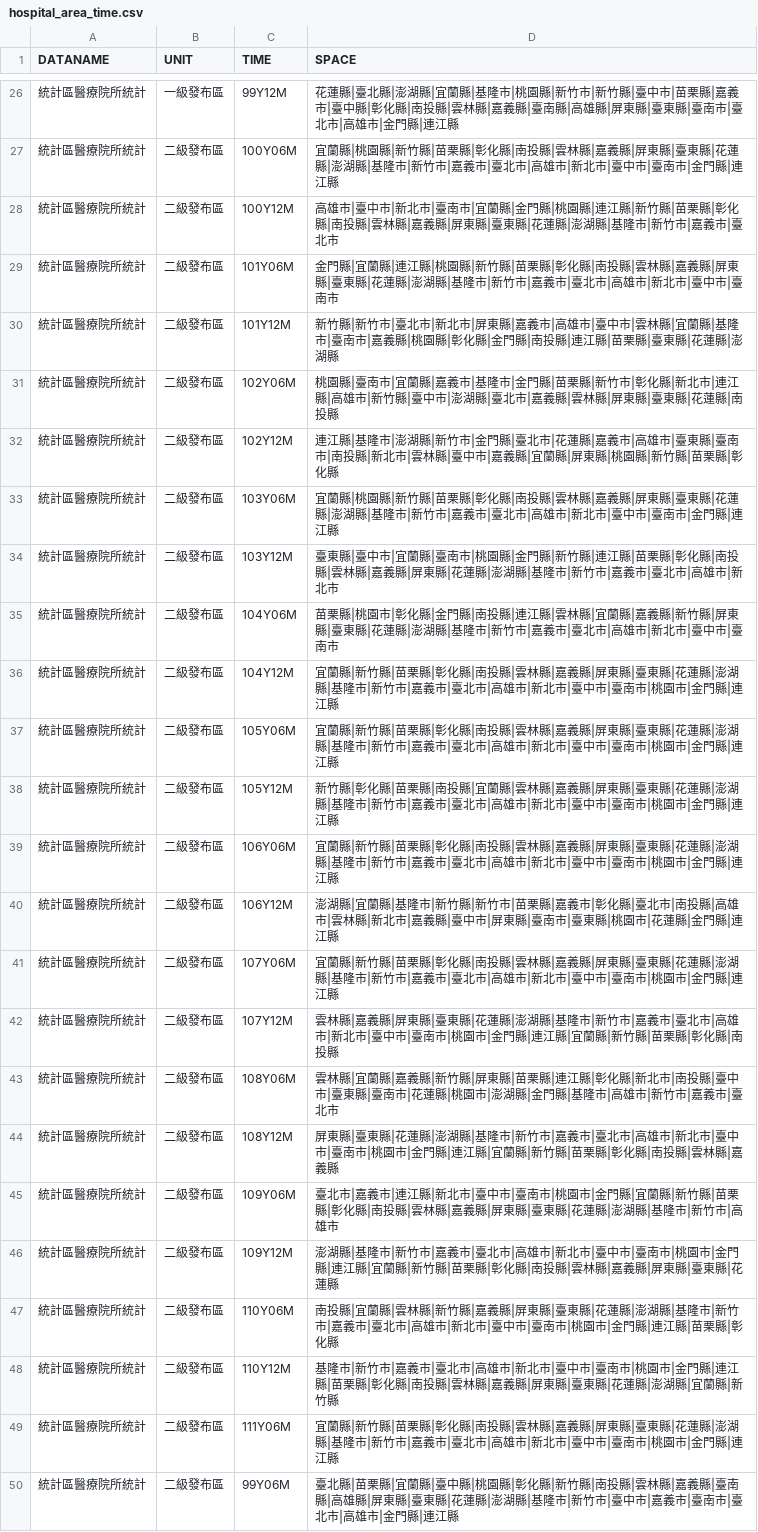
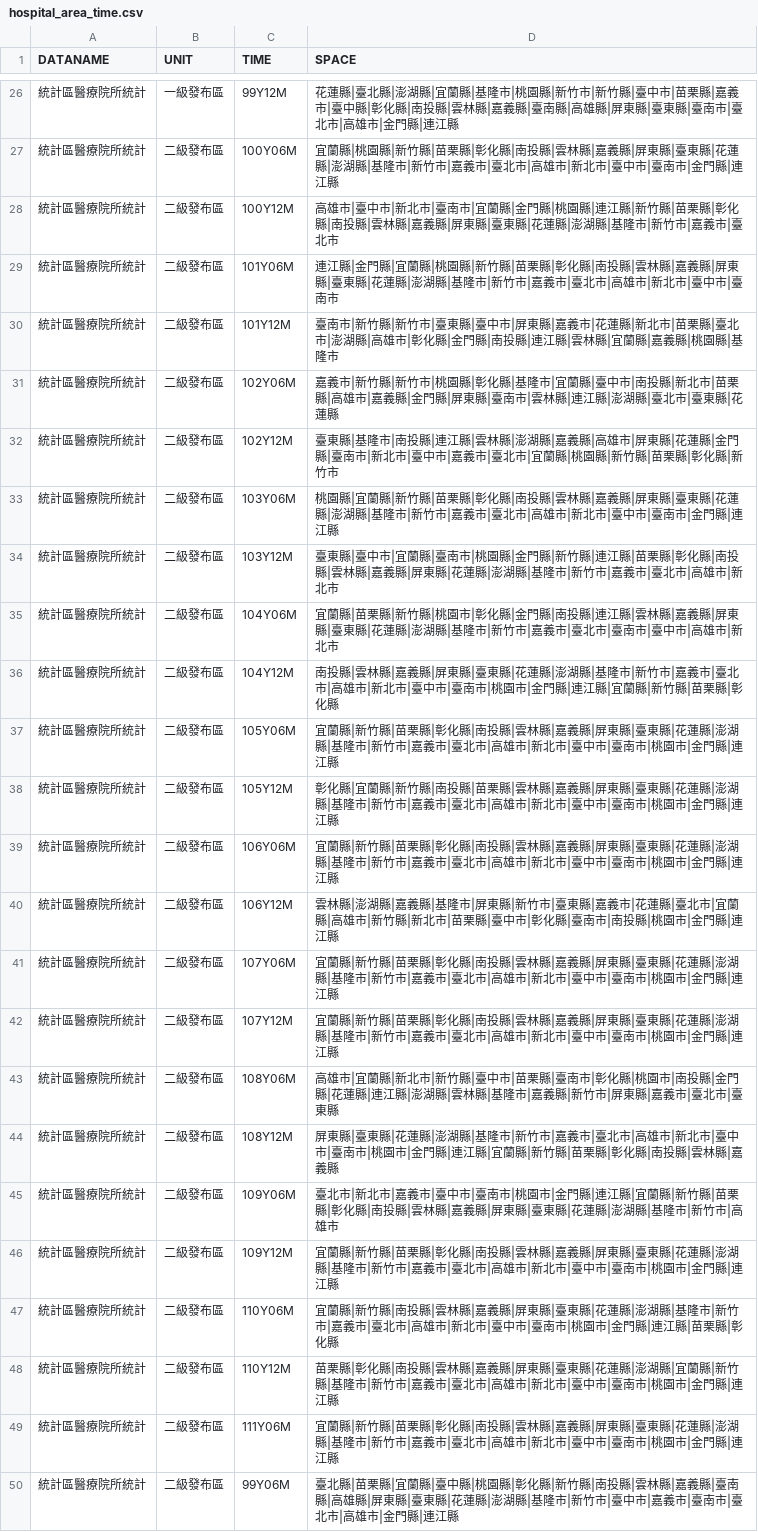
Before and after one commit to ChiaJung-Yeh/NYCU_TDX, a CSV file: others/hospital_area_time.csv, drawn as a sheet; only a part is shown, gaps mark what is left out; the diff covers the shown part only.

```diff
--- a/others/hospital_area_time.csv
+++ b/others/hospital_area_time.csv
@@ -28,22 +28,22 @@
 "統計區醫療院所統計","二級發布區","100Y12M","高雄市|臺中市|新北市|臺南市|宜蘭縣|金門縣|桃園縣|連江縣|新竹縣|苗栗縣|彰化縣|南投縣|雲林縣|嘉義縣|屏東縣|臺東縣|花蓮縣|澎湖縣|基隆市|新竹市|嘉義市|臺北市"
-"統計區醫療院所統計","二級發布區","101Y06M","金門縣|宜蘭縣|連江縣|桃園縣|新竹縣|苗栗縣|彰化縣|南投縣|雲林縣|嘉義縣|屏東縣|臺東縣|花蓮縣|澎湖縣|基隆市|新竹市|嘉義市|臺北市|高雄市|新北市|臺中市|臺南市"
-"統計區醫療院所統計","二級發布區","101Y12M","新竹縣|新竹市|臺北市|新北市|屏東縣|嘉義市|高雄市|臺中市|雲林縣|宜蘭縣|基隆市|臺南市|嘉義縣|桃園縣|彰化縣|金門縣|南投縣|連江縣|苗栗縣|臺東縣|花蓮縣|澎湖縣"
-"統計區醫療院所統計","二級發布區","102Y06M","桃園縣|臺南市|宜蘭縣|嘉義市|基隆市|金門縣|苗栗縣|新竹市|彰化縣|新北市|連江縣|高雄市|新竹縣|臺中市|澎湖縣|臺北市|嘉義縣|雲林縣|屏東縣|臺東縣|花蓮縣|南投縣"
-"統計區醫療院所統計","二級發布區","102Y12M","連江縣|基隆市|澎湖縣|新竹市|金門縣|臺北市|花蓮縣|嘉義市|高雄市|臺東縣|臺南市|南投縣|新北市|雲林縣|臺中市|嘉義縣|宜蘭縣|屏東縣|桃園縣|新竹縣|苗栗縣|彰化縣"
-"統計區醫療院所統計","二級發布區","103Y06M","宜蘭縣|桃園縣|新竹縣|苗栗縣|彰化縣|南投縣|雲林縣|嘉義縣|屏東縣|臺東縣|花蓮縣|澎湖縣|基隆市|新竹市|嘉義市|臺北市|高雄市|新北市|臺中市|臺南市|金門縣|連江縣"
+"統計區醫療院所統計","二級發布區","101Y06M","連江縣|金門縣|宜蘭縣|桃園縣|新竹縣|苗栗縣|彰化縣|南投縣|雲林縣|嘉義縣|屏東縣|臺東縣|花蓮縣|澎湖縣|基隆市|新竹市|嘉義市|臺北市|高雄市|新北市|臺中市|臺南市"
+"統計區醫療院所統計","二級發布區","101Y12M","臺南市|新竹縣|新竹市|臺東縣|臺中市|屏東縣|嘉義市|花蓮縣|新北市|苗栗縣|臺北市|澎湖縣|高雄市|彰化縣|金門縣|南投縣|連江縣|雲林縣|宜蘭縣|嘉義縣|桃園縣|基隆市"
+"統計區醫療院所統計","二級發布區","102Y06M","嘉義市|新竹縣|新竹市|桃園縣|彰化縣|基隆市|宜蘭縣|臺中市|南投縣|新北市|苗栗縣|高雄市|嘉義縣|金門縣|屏東縣|臺南市|雲林縣|連江縣|澎湖縣|臺北市|臺東縣|花蓮縣"
+"統計區醫療院所統計","二級發布區","102Y12M","臺東縣|基隆市|南投縣|連江縣|雲林縣|澎湖縣|嘉義縣|高雄市|屏東縣|花蓮縣|金門縣|臺南市|新北市|臺中市|嘉義市|臺北市|宜蘭縣|桃園縣|新竹縣|苗栗縣|彰化縣|新竹市"
+"統計區醫療院所統計","二級發布區","103Y06M","桃園縣|宜蘭縣|新竹縣|苗栗縣|彰化縣|南投縣|雲林縣|嘉義縣|屏東縣|臺東縣|花蓮縣|澎湖縣|基隆市|新竹市|嘉義市|臺北市|高雄市|新北市|臺中市|臺南市|金門縣|連江縣"
 "統計區醫療院所統計","二級發布區","103Y12M","臺東縣|臺中市|宜蘭縣|臺南市|桃園縣|金門縣|新竹縣|連江縣|苗栗縣|彰化縣|南投縣|雲林縣|嘉義縣|屏東縣|花蓮縣|澎湖縣|基隆市|新竹市|嘉義市|臺北市|高雄市|新北市"
-"統計區醫療院所統計","二級發布區","104Y06M","苗栗縣|桃園市|彰化縣|金門縣|南投縣|連江縣|雲林縣|宜蘭縣|嘉義縣|新竹縣|屏東縣|臺東縣|花蓮縣|澎湖縣|基隆市|新竹市|嘉義市|臺北市|高雄市|新北市|臺中市|臺南市"
-"統計區醫療院所統計","二級發布區","104Y12M","宜蘭縣|新竹縣|苗栗縣|彰化縣|南投縣|雲林縣|嘉義縣|屏東縣|臺東縣|花蓮縣|澎湖縣|基隆市|新竹市|嘉義市|臺北市|高雄市|新北市|臺中市|臺南市|桃園市|金門縣|連江縣"
+"統計區醫療院所統計","二級發布區","104Y06M","宜蘭縣|苗栗縣|新竹縣|桃園市|彰化縣|金門縣|南投縣|連江縣|雲林縣|嘉義縣|屏東縣|臺東縣|花蓮縣|澎湖縣|基隆市|新竹市|嘉義市|臺北市|臺南市|臺中市|高雄市|新北市"
+"統計區醫療院所統計","二級發布區","104Y12M","南投縣|雲林縣|嘉義縣|屏東縣|臺東縣|花蓮縣|澎湖縣|基隆市|新竹市|嘉義市|臺北市|高雄市|新北市|臺中市|臺南市|桃園市|金門縣|連江縣|宜蘭縣|新竹縣|苗栗縣|彰化縣"
 "統計區醫療院所統計","二級發布區","105Y06M","宜蘭縣|新竹縣|苗栗縣|彰化縣|南投縣|雲林縣|嘉義縣|屏東縣|臺東縣|花蓮縣|澎湖縣|基隆市|新竹市|嘉義市|臺北市|高雄市|新北市|臺中市|臺南市|桃園市|金門縣|連江縣"
-"統計區醫療院所統計","二級發布區","105Y12M","新竹縣|彰化縣|苗栗縣|南投縣|宜蘭縣|雲林縣|嘉義縣|屏東縣|臺東縣|花蓮縣|澎湖縣|基隆市|新竹市|嘉義市|臺北市|高雄市|新北市|臺中市|臺南市|桃園市|金門縣|連江縣"
+"統計區醫療院所統計","二級發布區","105Y12M","彰化縣|宜蘭縣|新竹縣|南投縣|苗栗縣|雲林縣|嘉義縣|屏東縣|臺東縣|花蓮縣|澎湖縣|基隆市|新竹市|嘉義市|臺北市|高雄市|新北市|臺中市|臺南市|桃園市|金門縣|連江縣"
 "統計區醫療院所統計","二級發布區","106Y06M","宜蘭縣|新竹縣|苗栗縣|彰化縣|南投縣|雲林縣|嘉義縣|屏東縣|臺東縣|花蓮縣|澎湖縣|基隆市|新竹市|嘉義市|臺北市|高雄市|新北市|臺中市|臺南市|桃園市|金門縣|連江縣"
-"統計區醫療院所統計","二級發布區","106Y12M","澎湖縣|宜蘭縣|基隆市|新竹縣|新竹市|苗栗縣|嘉義市|彰化縣|臺北市|南投縣|高雄市|雲林縣|新北市|嘉義縣|臺中市|屏東縣|臺南市|臺東縣|桃園市|花蓮縣|金門縣|連江縣"
+"統計區醫療院所統計","二級發布區","106Y12M","雲林縣|澎湖縣|嘉義縣|基隆市|屏東縣|新竹市|臺東縣|嘉義市|花蓮縣|臺北市|宜蘭縣|高雄市|新竹縣|新北市|苗栗縣|臺中市|彰化縣|臺南市|南投縣|桃園市|金門縣|連江縣"
 "統計區醫療院所統計","二級發布區","107Y06M","宜蘭縣|新竹縣|苗栗縣|彰化縣|南投縣|雲林縣|嘉義縣|屏東縣|臺東縣|花蓮縣|澎湖縣|基隆市|新竹市|嘉義市|臺北市|高雄市|新北市|臺中市|臺南市|桃園市|金門縣|連江縣"
-"統計區醫療院所統計","二級發布區","107Y12M","雲林縣|嘉義縣|屏東縣|臺東縣|花蓮縣|澎湖縣|基隆市|新竹市|嘉義市|臺北市|高雄市|新北市|臺中市|臺南市|桃園市|金門縣|連江縣|宜蘭縣|新竹縣|苗栗縣|彰化縣|南投縣"
-"統計區醫療院所統計","二級發布區","108Y06M","雲林縣|宜蘭縣|嘉義縣|新竹縣|屏東縣|苗栗縣|連江縣|彰化縣|新北市|南投縣|臺中市|臺東縣|臺南市|花蓮縣|桃園市|澎湖縣|金門縣|基隆市|高雄市|新竹市|嘉義市|臺北市"
+"統計區醫療院所統計","二級發布區","107Y12M","宜蘭縣|新竹縣|苗栗縣|彰化縣|南投縣|雲林縣|嘉義縣|屏東縣|臺東縣|花蓮縣|澎湖縣|基隆市|新竹市|嘉義市|臺北市|高雄市|新北市|臺中市|臺南市|桃園市|金門縣|連江縣"
+"統計區醫療院所統計","二級發布區","108Y06M","高雄市|宜蘭縣|新北市|新竹縣|臺中市|苗栗縣|臺南市|彰化縣|桃園市|南投縣|金門縣|花蓮縣|連江縣|澎湖縣|雲林縣|基隆市|嘉義縣|新竹市|屏東縣|嘉義市|臺北市|臺東縣"
 "統計區醫療院所統計","二級發布區","108Y12M","屏東縣|臺東縣|花蓮縣|澎湖縣|基隆市|新竹市|嘉義市|臺北市|高雄市|新北市|臺中市|臺南市|桃園市|金門縣|連江縣|宜蘭縣|新竹縣|苗栗縣|彰化縣|南投縣|雲林縣|嘉義縣"
-"統計區醫療院所統計","二級發布區","109Y06M","臺北市|嘉義市|連江縣|新北市|臺中市|臺南市|桃園市|金門縣|宜蘭縣|新竹縣|苗栗縣|彰化縣|南投縣|雲林縣|嘉義縣|屏東縣|臺東縣|花蓮縣|澎湖縣|基隆市|新竹市|高雄市"
-"統計區醫療院所統計","二級發布區","109Y12M","澎湖縣|基隆市|新竹市|嘉義市|臺北市|高雄市|新北市|臺中市|臺南市|桃園市|金門縣|連江縣|宜蘭縣|新竹縣|苗栗縣|彰化縣|南投縣|雲林縣|嘉義縣|屏東縣|臺東縣|花蓮縣"
-"統計區醫療院所統計","二級發布區","110Y06M","南投縣|宜蘭縣|雲林縣|新竹縣|嘉義縣|屏東縣|臺東縣|花蓮縣|澎湖縣|基隆市|新竹市|嘉義市|臺北市|高雄市|新北市|臺中市|臺南市|桃園市|金門縣|連江縣|苗栗縣|彰化縣"
-"統計區醫療院所統計","二級發布區","110Y12M","基隆市|新竹市|嘉義市|臺北市|高雄市|新北市|臺中市|臺南市|桃園市|金門縣|連江縣|苗栗縣|彰化縣|南投縣|雲林縣|嘉義縣|屏東縣|臺東縣|花蓮縣|澎湖縣|宜蘭縣|新竹縣"
+"統計區醫療院所統計","二級發布區","109Y06M","臺北市|新北市|嘉義市|臺中市|臺南市|桃園市|金門縣|連江縣|宜蘭縣|新竹縣|苗栗縣|彰化縣|南投縣|雲林縣|嘉義縣|屏東縣|臺東縣|花蓮縣|澎湖縣|基隆市|新竹市|高雄市"
+"統計區醫療院所統計","二級發布區","109Y12M","宜蘭縣|新竹縣|苗栗縣|彰化縣|南投縣|雲林縣|嘉義縣|屏東縣|臺東縣|花蓮縣|澎湖縣|基隆市|新竹市|嘉義市|臺北市|高雄市|新北市|臺中市|臺南市|桃園市|金門縣|連江縣"
+"統計區醫療院所統計","二級發布區","110Y06M","宜蘭縣|新竹縣|南投縣|雲林縣|嘉義縣|屏東縣|臺東縣|花蓮縣|澎湖縣|基隆市|新竹市|嘉義市|臺北市|高雄市|新北市|臺中市|臺南市|桃園市|金門縣|連江縣|苗栗縣|彰化縣"
+"統計區醫療院所統計","二級發布區","110Y12M","苗栗縣|彰化縣|南投縣|雲林縣|嘉義縣|屏東縣|臺東縣|花蓮縣|澎湖縣|宜蘭縣|新竹縣|基隆市|新竹市|嘉義市|臺北市|高雄市|新北市|臺中市|臺南市|桃園市|金門縣|連江縣"
 "統計區醫療院所統計","二級發布區","111Y06M","宜蘭縣|新竹縣|苗栗縣|彰化縣|南投縣|雲林縣|嘉義縣|屏東縣|臺東縣|花蓮縣|澎湖縣|基隆市|新竹市|嘉義市|臺北市|高雄市|新北市|臺中市|臺南市|桃園市|金門縣|連江縣"
```
Also changed, not shown: 26 edited cells elsewhere in this file, others/business_area_time.csv, others/landuse_area_time.csv, 8 other files.
